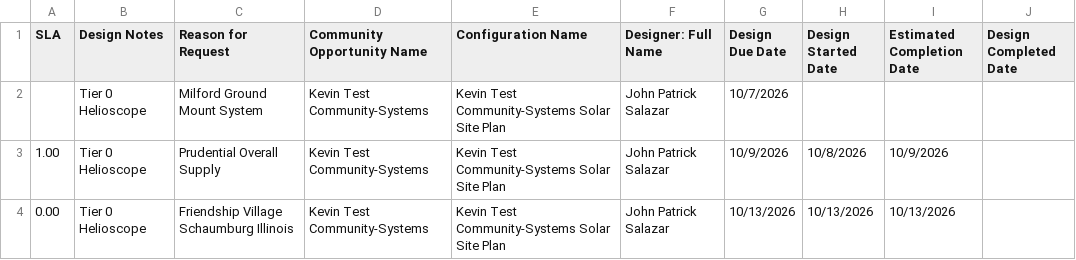
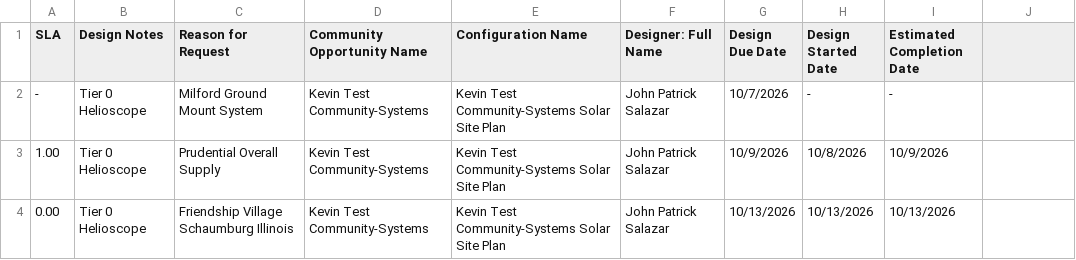
Before and after one commit to newhomes-ops/design-andon, a CSV file: Commercial Queue.csv, drawn as a sheet; the diff names each change by its address in the sheet, - before the commit and + after, or states it on an @@ line.

```diff
--- a/Commercial Queue.csv
+++ b/Commercial Queue.csv
-J1: Design Completed Date
+J1: (empty)
-A2 (SLA): (empty)
+A2 (SLA): -
-H2 (Design Started Date): (empty)
+H2 (Design Started Date): -
-I2 (Estimated Completion Date): (empty)
+I2 (Estimated Completion Date): -
```
Also changed, not shown: Community Design and QA.csv, Community Designs Queue.csv, 3 other files.
